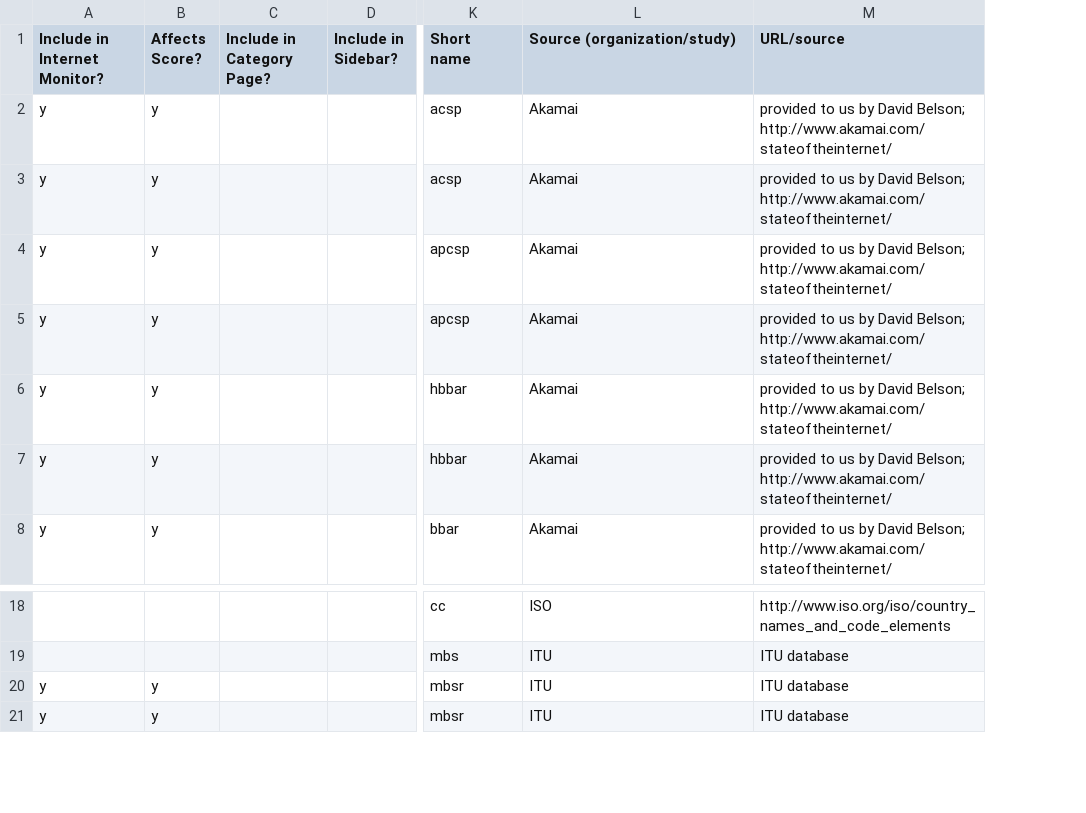
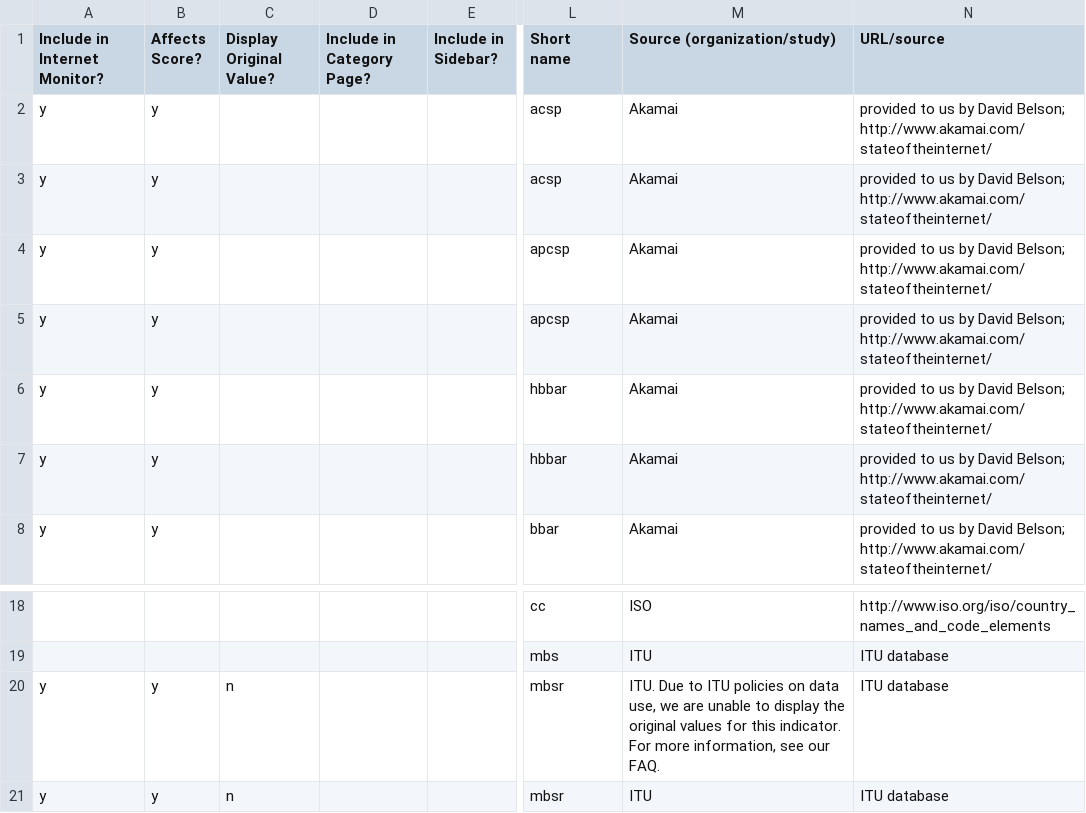
Before and after one commit to berkmancenter/internet_monitor, a CSV file: db/sources.csv, drawn as a sheet; only a part is shown, gaps mark what is left out; addresses are those after the commit; the diff names each change by its address in the sheet, - before the commit and + after, or states it on an @@ line.

Commit message:
#8218 - hide ITU values

```diff
--- a/db/sources.csv
+++ b/db/sources.csv
+column C (Display Original Value?), rows 20-21: n | n
-M20 (Source (organization/study)): ITU
+M20 (Source (organization/study)): ITU. Due to ITU policies on data use, we are unable to display the original values for this indicator. For more information, see our FAQ.
```
Also changed, not shown: 11 other files.
